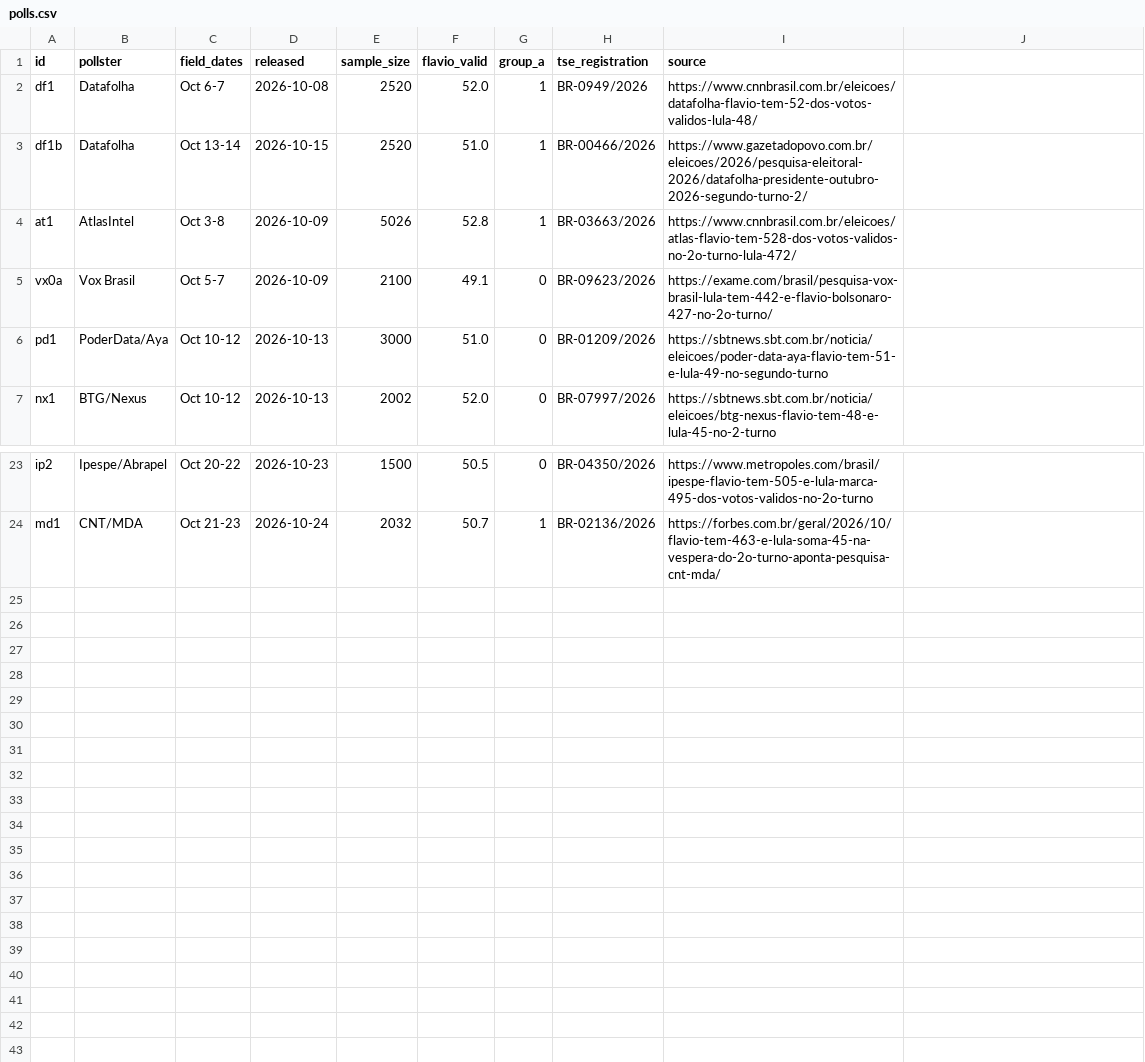
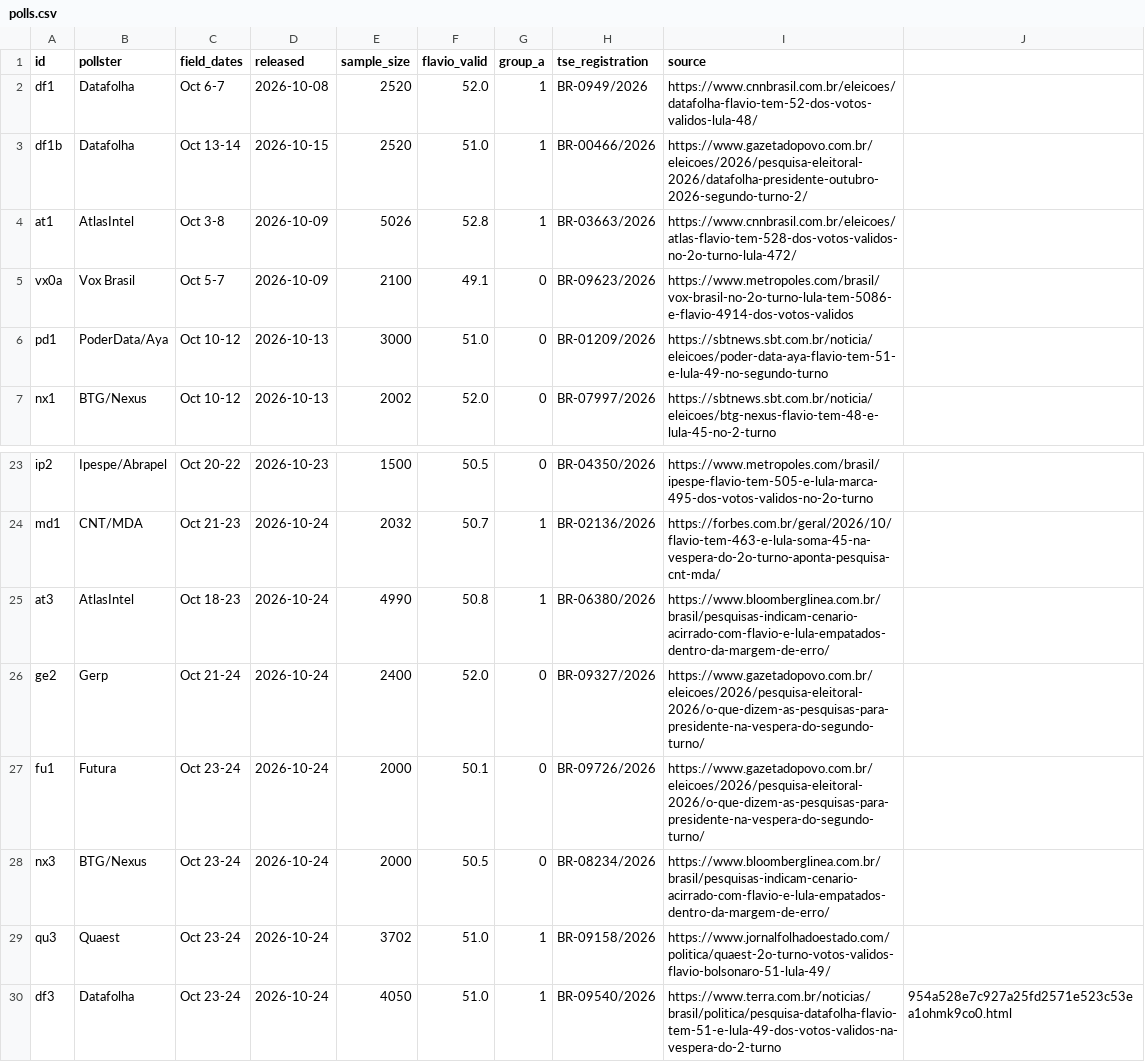
Before and after one commit to mhelenacipriano/polls-analysis-2026, a CSV file: data/polls.csv, drawn as a sheet; only a part is shown, gaps mark what is left out.

```diff
--- a/data/polls.csv
+++ b/data/polls.csv
@@ -4,3 +4,3 @@ df1b,Datafolha,Oct 13-14,2026-10-15,2520,51.0,1,BR-00466/2026,https://www.gazeta
 at1,AtlasIntel,Oct 3-8,2026-10-09,5026,52.8,1,BR-03663/2026,https://www.cnnbrasil.com.br/eleicoes/atlas-flavio-tem-528-dos-votos-validos-no-2o-turno-lula-472/
-vx0a,Vox Brasil,Oct 5-7,2026-10-09,2100,49.1,0,BR-09623/2026,https://exame.com/brasil/pesquisa-vox-brasil-lula-tem-442-e-flavio-bolsonaro-427-no-2o-turno/
+vx0a,Vox Brasil,Oct 5-7,2026-10-09,2100,49.1,0,BR-09623/2026,https://www.metropoles.com/brasil/vox-brasil-no-2o-turno-lula-tem-5086-e-flavio-4914-dos-votos-validos
 pd1,PoderData/Aya,Oct 10-12,2026-10-13,3000,51.0,0,BR-01209/2026,https://sbtnews.sbt.com.br/noticia/eleicoes/poder-data-aya-flavio-tem-51-e-lula-49-no-segundo-turno
@@ -24 +24,7 @@ ip2,Ipespe/Abrapel,Oct 20-22,2026-10-23,1500,50.5,0,BR-04350/2026,https://www.me
 md1,CNT/MDA,Oct 21-23,2026-10-24,2032,50.7,1,BR-02136/2026,https://forbes.com.br/geral/2026/10/flavio-tem-463-e-lula-soma-45-na-vespera-do-2o-turno-aponta-pesquisa-cnt-mda/
+at3,AtlasIntel,Oct 18-23,2026-10-24,4990,50.8,1,BR-06380/2026,https://www.bloomberglinea.com.br/brasil/pesquisas-indicam-cenario-acirrado-com-flavio-e-lula-empatados-dentro-da-margem-de-erro/
+ge2,Gerp,Oct 21-24,2026-10-24,2400,52.0,0,BR-09327/2026,https://www.gazetadopovo.com.br/eleicoes/2026/pesquisa-eleitoral-2026/o-que-dizem-as-pesquisas-para-presidente-na-vespera-do-segundo-turno/
+fu1,Futura,Oct 23-24,2026-10-24,2000,50.1,0,BR-09726/2026,https://www.gazetadopovo.com.br/eleicoes/2026/pesquisa-eleitoral-2026/o-que-dizem-as-pesquisas-para-presidente-na-vespera-do-segundo-turno/
+nx3,BTG/Nexus,Oct 23-24,2026-10-24,2000,50.5,0,BR-08234/2026,https://www.bloomberglinea.com.br/brasil/pesquisas-indicam-cenario-acirrado-com-flavio-e-lula-empatados-dentro-da-margem-de-erro/
+qu3,Quaest,Oct 23-24,2026-10-24,3702,51.0,1,BR-09158/2026,https://www.jornalfolhadoestado.com/politica/quaest-2o-turno-votos-validos-flavio-bolsonaro-51-lula-49/
+df3,Datafolha,Oct 23-24,2026-10-24,4050,51.0,1,BR-09540/2026,https://www.terra.com.br/noticias/brasil/politica/pesquisa-datafolha-flavio-tem-51-e-lula-49-dos-votos-validos-na-vespera-do-2-turno,954a528e7c927a25fd2571e523c53ea1ohmk9co0.html
```
Also changed, not shown: 1 other file.
